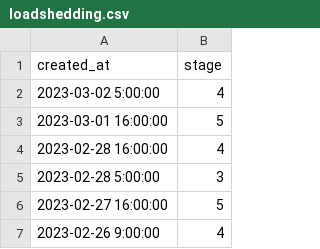
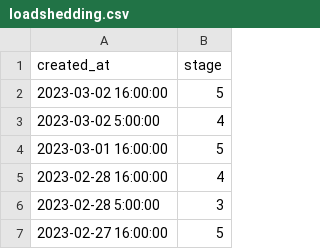
Before and after one commit to sixhobbits/unofficialeskom.com, a CSV file: loadshedding.csv, drawn as a sheet; only a part is shown; the shorter side is filled out with more unchanged rows.

Commit message:
update

```diff
--- a/loadshedding.csv
+++ b/loadshedding.csv
@@ -1,2 +1,3 @@
 "created_at","stage"
+"2023-03-02 16:00:00","5"
 "2023-03-02 5:00:00","4"
```
